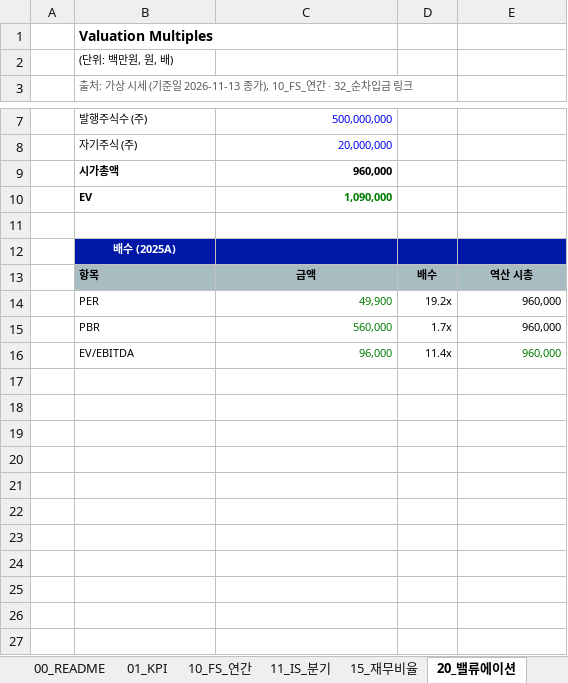
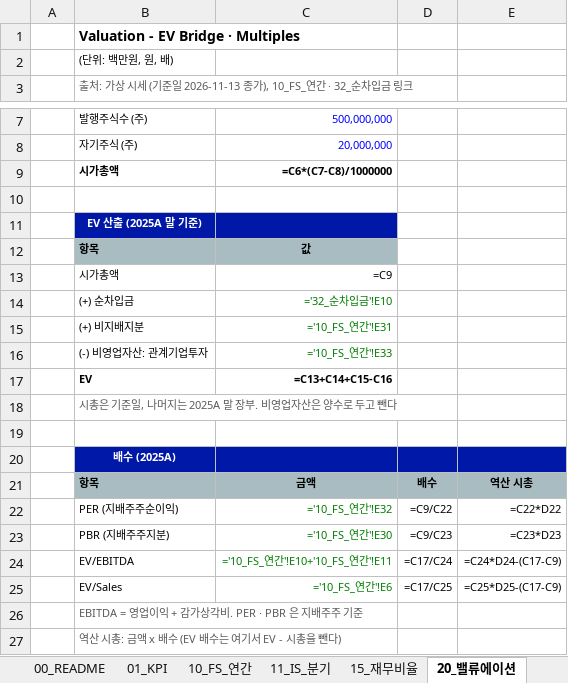
Before and after one commit to dhpark19955-code/claude-code-data-portfolio, an Excel workbook: demo/output/sample_dataset_ib.xlsx, sheet 20_밸류에이션, drawn as a sheet; only a part is shown, gaps mark what is left out; values as stored, in another font and other column widths than the file's, no borders; formulas without a stored value are shown as written; removed rows and columns are numbered as before the commit, all else as after; the diff names each change by its address in the sheet, - before the commit and + after, or states it on an @@ line.

```diff
--- a/demo/output/sample_dataset_ib.xlsx (sheet 20_밸류에이션)
+++ b/demo/output/sample_dataset_ib.xlsx (sheet 20_밸류에이션)
-B1: Valuation Multiples
+B1: Valuation - EV Bridge · Multiples
-C9: 960,000
+C9: =C6*(C7-C8)/1000000
-row 10:  | EV | 1,090,000
+row 10: (empty)
+row 11:  | EV 산출 (2025A 말 기준)
+row 12:  | 항목 | 값
+row 13:  | 시가총액 | =C9
+row 14:  | (+) 순차입금 | ='32_순차입금'!E10
+row 15:  | (+) 비지배지분 | ='10_FS_연간'!E31
+row 16:  | (-) 비영업자산: 관계기업투자 | ='10_FS_연간'!E33
+row 17:  | EV | =C13+C14+C15-C16
+row 18:  | 시총은 기준일, 나머지는 2025A 말 장부. 비영업자산은 양수로 두고 뺀다
-row 14:  | PER | 49,900 | 19.2x | 960,000
-row 15:  | PBR | 560,000 | 1.7x | 960,000
-row 16:  | EV/EBITDA | 96,000 | 11.4x | 960,000
+row 22:  | PER (지배주주순이익) | ='10_FS_연간'!E32 | =C9/C22 | =C22*D22
+row 23:  | PBR (지배주주지분) | ='10_FS_연간'!E30 | =C9/C23 | =C23*D23
+row 24:  | EV/EBITDA | ='10_FS_연간'!E10+'10_FS_연간'!E11 | =C17/C24 | =C24*D24-(C17-C9)
+row 25:  | EV/Sales | ='10_FS_연간'!E6 | =C17/C25 | =C25*D25-(C17-C9)
+row 26:  | EBITDA = 영업이익 + 감가상각비. PER · PBR 은 지배주주 기준
+row 27:  | 역산 시총: 금액 x 배수 (EV 배수는 여기서 EV - 시총을 뺀다)
```
Also changed, not shown: sheet 32_순차입금, sheet 99_Check, sheet 01_KPI, sheet 10_FS_연간, sheet 00_README, sheet 15_재무비율, 1 more sheet, other sheet tabs, demo/output/sample_model_dcf.xlsx, 23 other files.
